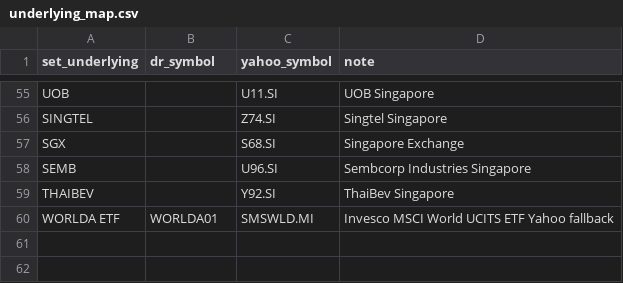
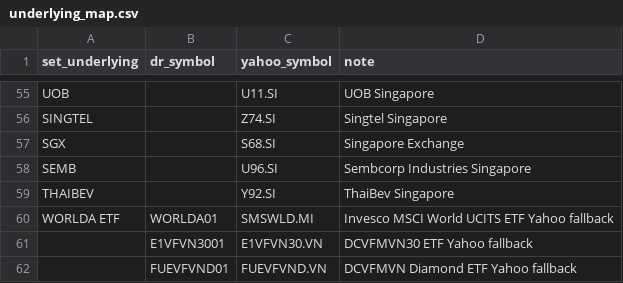
Before and after one commit to benzkanin41-alt/thai-dr-premium-dashboard, a CSV file: data/underlying_map.csv, drawn as a sheet; only a part is shown, gaps mark what is left out; the diff names each change by its address in the sheet, - before the commit and + after, or states it on an @@ line.

```diff
--- a/data/underlying_map.csv
+++ b/data/underlying_map.csv
+row 61:  | E1VFVN3001 | E1VFVN30.VN | DCVFMVN30 ETF Yahoo fallback
+row 62:  | FUEVFVND01 | FUEVFVND.VN | DCVFMVN Diamond ETF Yahoo fallback
```
Also changed, not shown: 12 other files.
